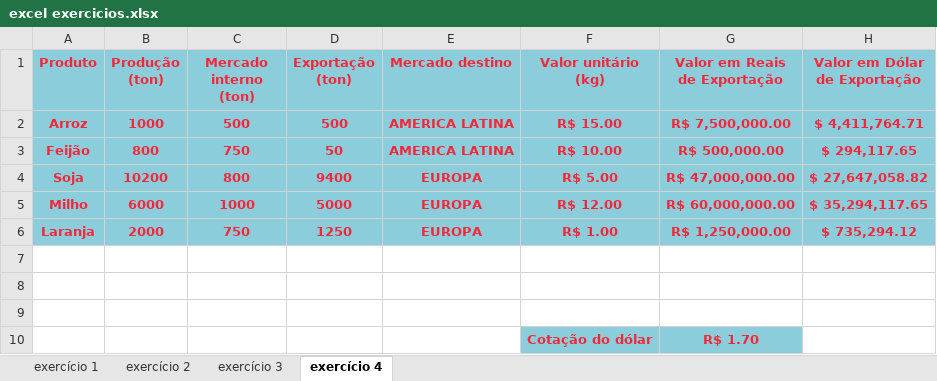
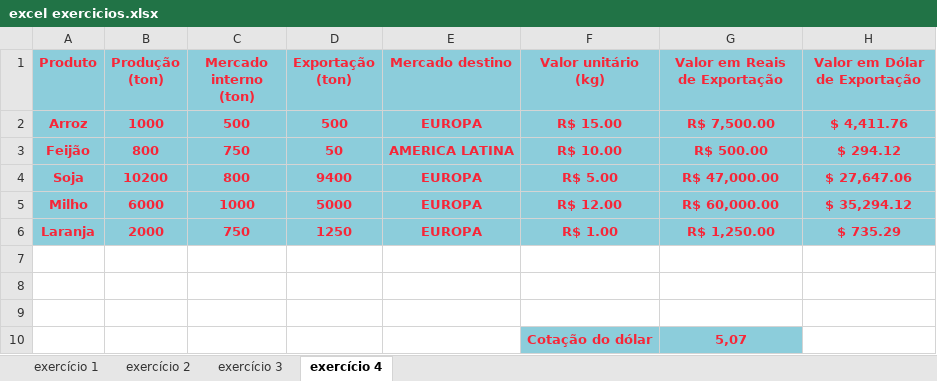
Before and after one commit to B-S-Silva/excel, an Excel workbook: excel exercicios.xlsx, sheet exercício 4, drawn as a sheet; values as stored, in another font and other column widths than the file's, no borders; charts and pictures not drawn; the diff names each change by its address in the sheet, - before the commit and + after, or states it on an @@ line.

Commit message:
excel

```diff
--- a/excel exercicios.xlsx (sheet exercício 4)
+++ b/excel exercicios.xlsx (sheet exercício 4)
-E2 (Mercado destino): AMERICA LATINA
+E2 (Mercado destino): EUROPA
-G2 (Valor em Reais de Exportação): R$ 7,500,000.00
+G2 (Valor em Reais de Exportação): R$ 7,500.00
-H2 (Valor em Dólar de Exportação): $ 4,411,764.71
+H2 (Valor em Dólar de Exportação): $ 4,411.76
-G3 (Valor em Reais de Exportação): R$ 500,000.00
+G3 (Valor em Reais de Exportação): R$ 500.00
-H3 (Valor em Dólar de Exportação): $ 294,117.65
+H3 (Valor em Dólar de Exportação): $ 294.12
-G4 (Valor em Reais de Exportação): R$ 47,000,000.00
+G4 (Valor em Reais de Exportação): R$ 47,000.00
-H4 (Valor em Dólar de Exportação): $ 27,647,058.82
+H4 (Valor em Dólar de Exportação): $ 27,647.06
-G5 (Valor em Reais de Exportação): R$ 60,000,000.00
+G5 (Valor em Reais de Exportação): R$ 60,000.00
-H5 (Valor em Dólar de Exportação): $ 35,294,117.65
+H5 (Valor em Dólar de Exportação): $ 35,294.12
-G6 (Valor em Reais de Exportação): R$ 1,250,000.00
+G6 (Valor em Reais de Exportação): R$ 1,250.00
-H6 (Valor em Dólar de Exportação): $ 735,294.12
+H6 (Valor em Dólar de Exportação): $ 735.29
-G10 (Valor em Reais de Exportação): R$ 1.70
+G10 (Valor em Reais de Exportação): 5,07
```
Also changed, not shown: sheet exercício 3, sheet exercício 1, formulas that keep their value, charts or pictures.
